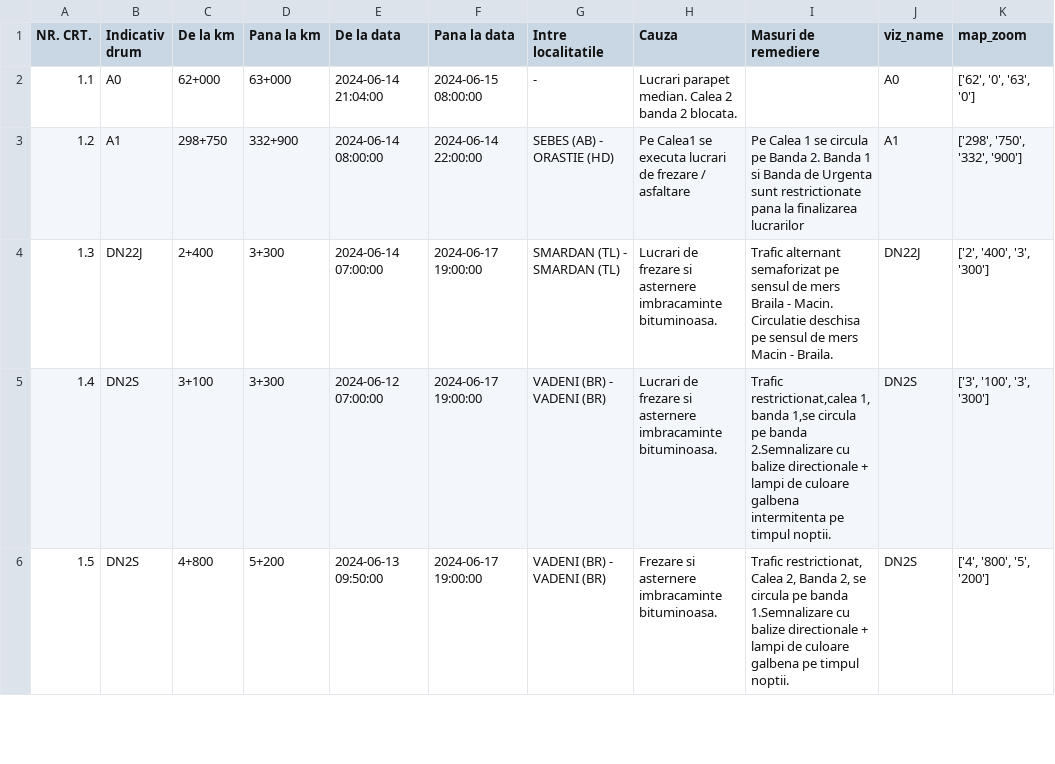
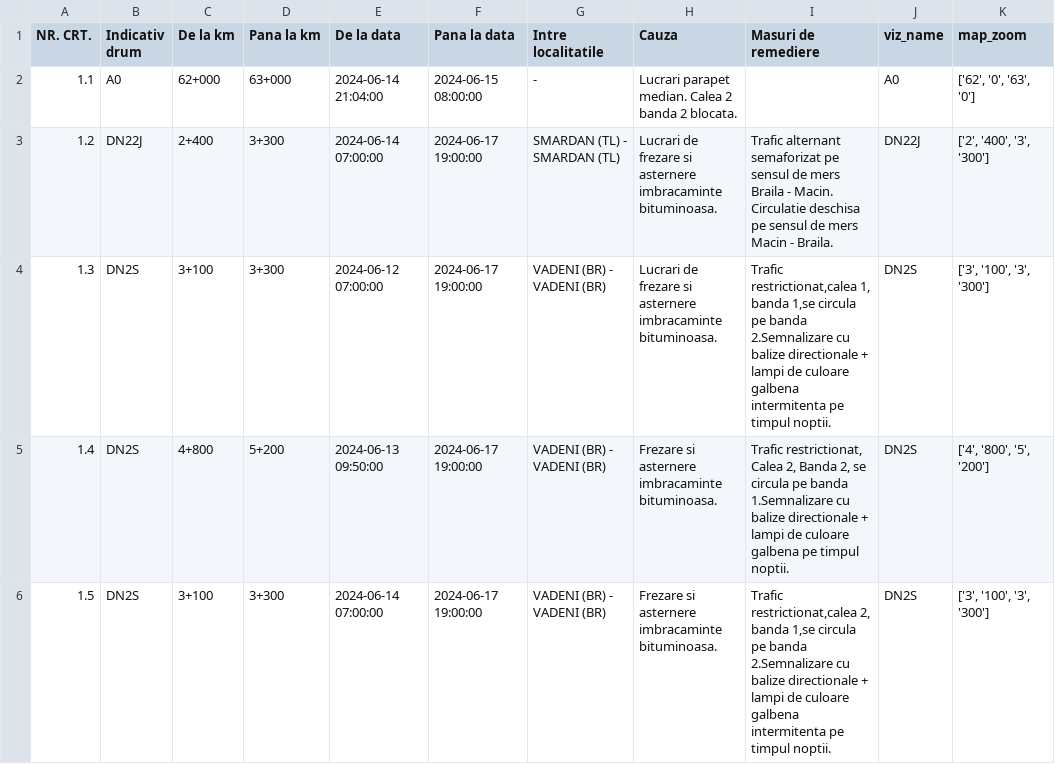
Before and after one commit to gov2-ro/prometeu, a CSV file: data/andnet/csv/11-lucrări-de-scurtă-durată.csv, drawn as a sheet; only a part is shown; the diff covers the shown part only.

```diff
--- a/data/andnet/csv/11-lucrări-de-scurtă-durată.csv
+++ b/data/andnet/csv/11-lucrări-de-scurtă-durată.csv
@@ -2,5 +2,5 @@ NR. CRT.,Indicativ drum,De la km,Pana la km,De la data,Pana la data,Intre locali
 1.1,A0,62+000,63+000,2024-06-14 21:04:00,2024-06-15 08:00:00, - ,Lucrari parapet median. Calea 2 banda 2 blocata.,,A0,"['62', '0', '63', '0']"
-1.2,A1,298+750,332+900,2024-06-14 08:00:00,2024-06-14 22:00:00,SEBES (AB) - ORASTIE (HD),Pe Calea1 se executa lucrari de frezare / asfaltare,Pe Calea 1 se circula pe Banda 2. Banda 1 si Banda de Urgenta sunt restrictionate pana la finalizarea lucrarilor,A1,"['298', '750', '332', '900']"
-1.3,DN22J,2+400,3+300,2024-06-14 07:00:00,2024-06-17 19:00:00,SMARDAN (TL) - SMARDAN (TL),Lucrari de frezare si asternere imbracaminte bituminoasa.,Trafic alternant semaforizat pe sensul de mers Braila - Macin. Circulatie deschisa pe sensul de mers Macin - Braila.,DN22J,"['2', '400', '3', '300']"
-1.4,DN2S,3+100,3+300,2024-06-12 07:00:00,2024-06-17 19:00:00,VADENI (BR) - VADENI (BR),Lucrari de frezare si asternere imbracaminte bituminoasa.,"Trafic restrictionat,calea 1, banda 1,se circula pe banda 2.Semnalizare cu balize directionale + lampi de culoare galbena intermitenta pe timpul noptii.",DN2S,"['3', '100', '3', '300']"
-1.5,DN2S,4+800,5+200,2024-06-13 09:50:00,2024-06-17 19:00:00,VADENI (BR) - VADENI (BR),Frezare si asternere imbracaminte bituminoasa.,"Trafic restrictionat, Calea 2, Banda 2, se circula pe banda 1.Semnalizare cu balize directionale + lampi de culoare galbena pe timpul noptii.",DN2S,"['4', '800', '5', '200']"
+1.2,DN22J,2+400,3+300,2024-06-14 07:00:00,2024-06-17 19:00:00,SMARDAN (TL) - SMARDAN (TL),Lucrari de frezare si asternere imbracaminte bituminoasa.,Trafic alternant semaforizat pe sensul de mers Braila - Macin. Circulatie deschisa pe sensul de mers Macin - Braila.,DN22J,"['2', '400', '3', '300']"
+1.3,DN2S,3+100,3+300,2024-06-12 07:00:00,2024-06-17 19:00:00,VADENI (BR) - VADENI (BR),Lucrari de frezare si asternere imbracaminte bituminoasa.,"Trafic restrictionat,calea 1, banda 1,se circula pe banda 2.Semnalizare cu balize directionale + lampi de culoare galbena intermitenta pe timpul noptii.",DN2S,"['3', '100', '3', '300']"
+1.4,DN2S,4+800,5+200,2024-06-13 09:50:00,2024-06-17 19:00:00,VADENI (BR) - VADENI (BR),Frezare si asternere imbracaminte bituminoasa.,"Trafic restrictionat, Calea 2, Banda 2, se circula pe banda 1.Semnalizare cu balize directionale + lampi de culoare galbena pe timpul noptii.",DN2S,"['4', '800', '5', '200']"
+1.5,DN2S,3+100,3+300,2024-06-14 07:00:00,2024-06-17 19:00:00,VADENI (BR) - VADENI (BR),Frezare si asternere imbracaminte bituminoasa.,"Trafic restrictionat,calea 2, banda 1,se circula pe banda 2.Semnalizare cu balize directionale + lampi de culoare galbena intermitenta pe timpul noptii.",DN2S,"['3', '100', '3', '300']"
```
Also changed, not shown: 1 removed row and 14 edited cells elsewhere in this file, data/andnet/csv/meteo.csv, data/andnet/csv/temperatura.csv, 20 other files.
